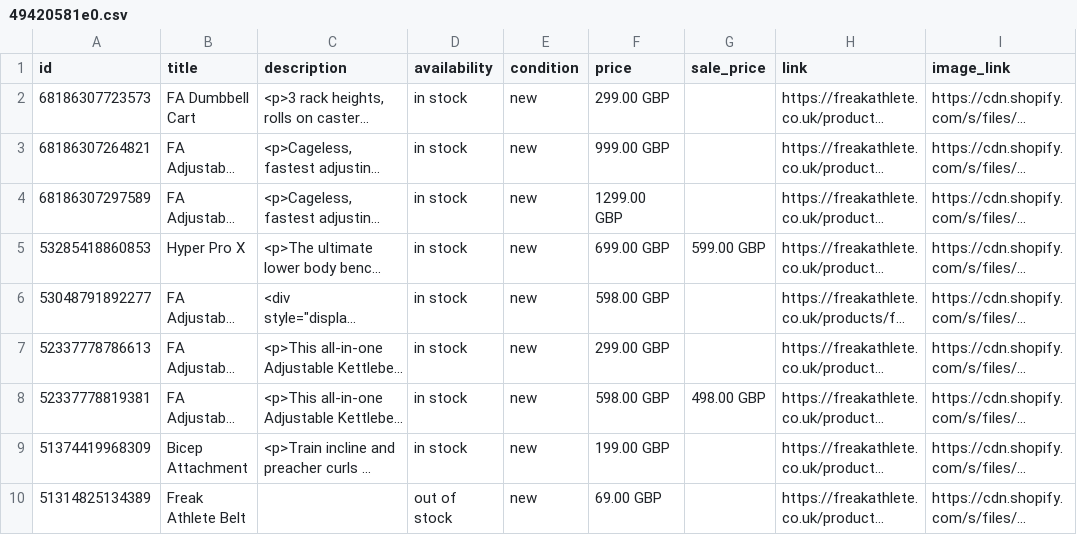
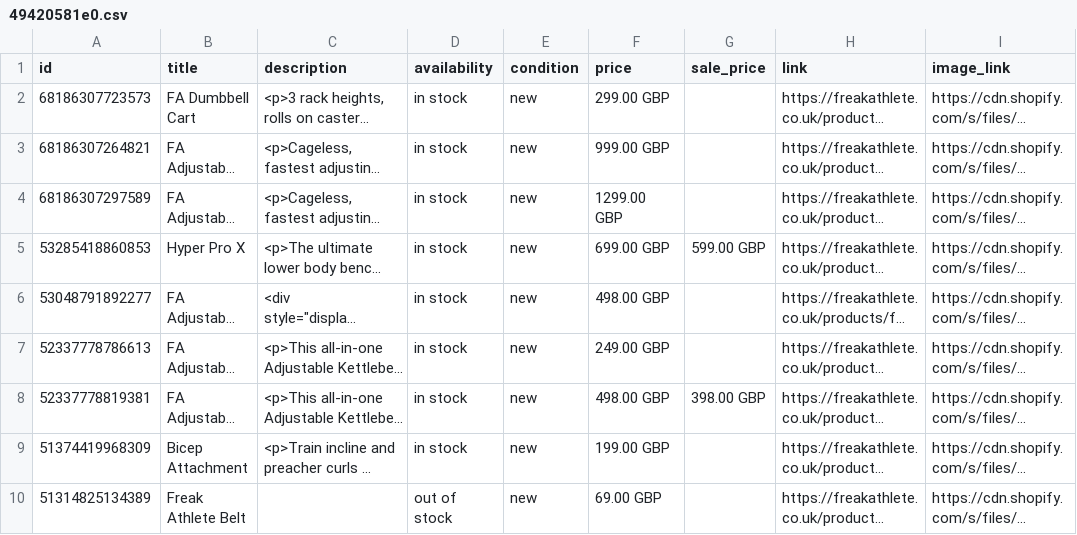
Before and after one commit to will-bonded/bonded-feed-generator, a CSV file: feeds/49420581e0.csv, drawn as a sheet; only a part is shown; long unchanged cells end in …; the diff names each change by its address in the sheet, - before the commit and + after, or states it on an @@ line.

```diff
--- a/feeds/49420581e0.csv
+++ b/feeds/49420581e0.csv
-F6 (price): 598.00 GBP
+F6 (price): 498.00 GBP
-F7 (price): 299.00 GBP
+F7 (price): 249.00 GBP
-F8 (price): 598.00 GBP
+F8 (price): 498.00 GBP
-G8 (sale_price): 498.00 GBP
+G8 (sale_price): 398.00 GBP
```
Also changed, not shown: 1 other file.
